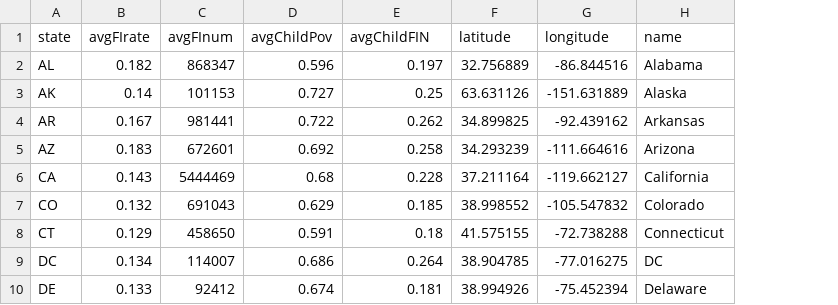
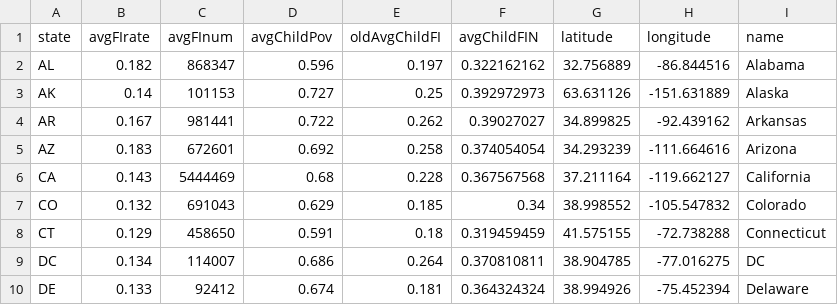
Before and after one commit to peterswi/finalviz, a CSV file: data/MMG_Avg.csv, drawn as a sheet; only a part is shown; the diff names each change by its address in the sheet, - before the commit and + after, or states it on an @@ line.

Commit message:
fixed poverty data

```diff
--- a/data/MMG_Avg.csv
+++ b/data/MMG_Avg.csv
+column F (avgChildFIN), rows 2-10: 0.322162162 | 0.392972973 | 0.39027027 | 0.374054054 | 0.367567568 | 0.34 | 0.319459459 | 0.370810811 | 0.364324324
-E1: avgChildFIN
+E1: oldAvgChildFI
```
Also changed, not shown: data/MMG_Master.csv, 2 other files.
